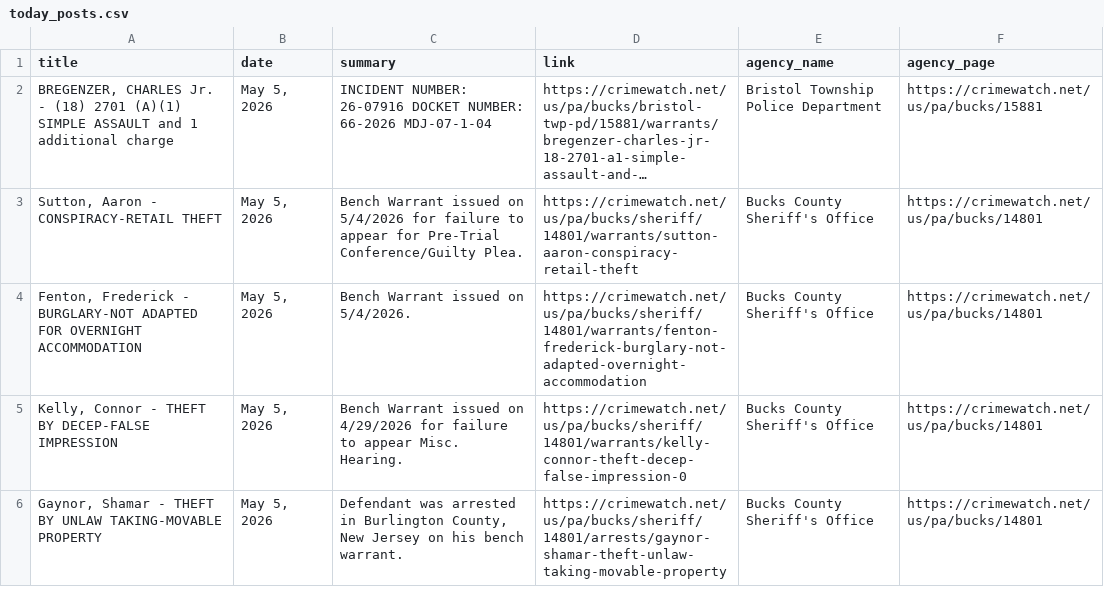
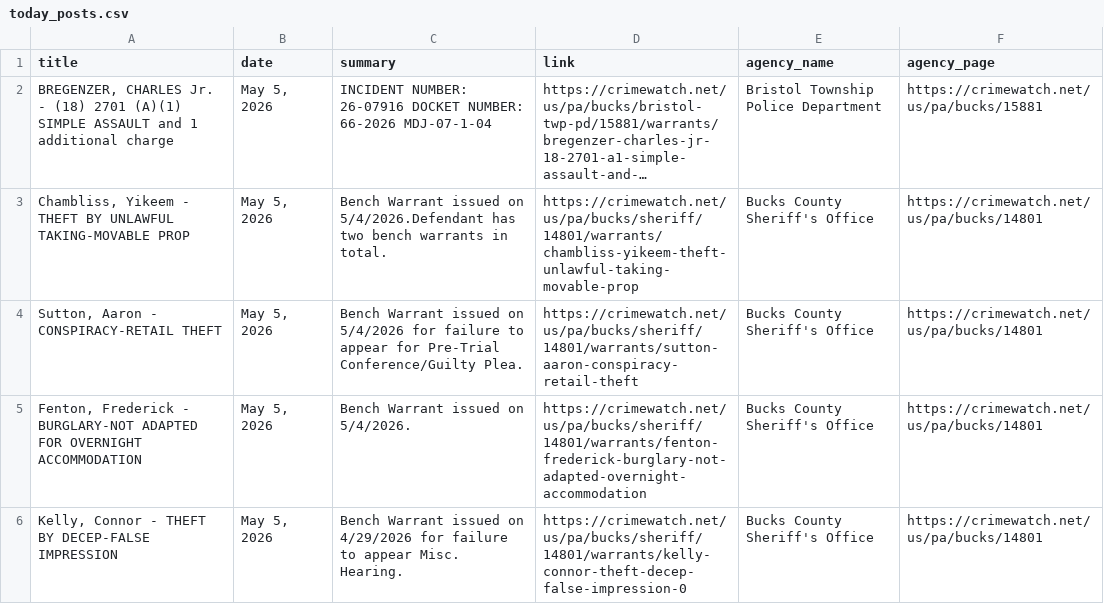
Before and after one commit to CUlleryUSATRepos/BucksCrimeWatchRepo, a CSV file: scripts/data/today_posts.csv, drawn as a sheet; only a part is shown; the shorter side is filled out with more unchanged rows; long unchanged cells end in …; the diff names each change by its address in the sheet, - before the commit and + after, or states it on an @@ line.

Commit message:
Auto update CrimeWatch dashboard

```diff
--- a/scripts/data/today_posts.csv
+++ b/scripts/data/today_posts.csv
+row 3: Chambliss, Yikeem - THEFT BY UNLAWFUL TAKING-MOVABLE PROP | May 5, 2026 | Bench Warrant issued on 5/4/2026.Defendant has two bench warrants in total. | https://crimewatch.net/us/pa/bucks/sheriff/14801/warrants/chambliss-yikeem-theft-unlawful-taking-movable-prop | Bucks County Sheriff's Office | https://crimewatch.net/us/pa/bucks/14801
```
Also changed, not shown: 1 other file.
